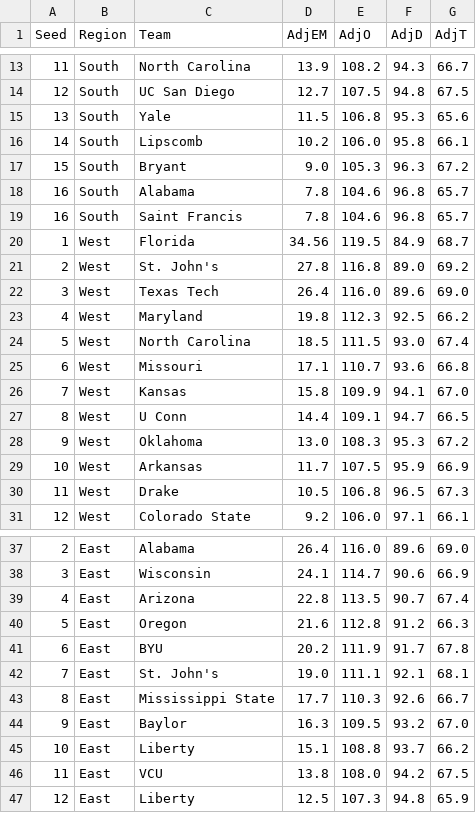
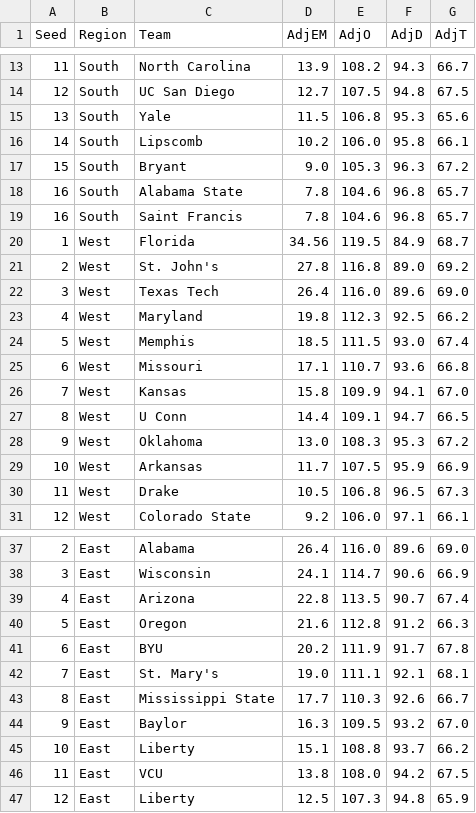
Before and after one commit to rpruim/NCAA, a CSV file: data/2025/bracket-2025-M-kenpom.csv, drawn as a sheet; only a part is shown, gaps mark what is left out.

```diff
--- a/data/2025/bracket-2025-M-kenpom.csv
+++ b/data/2025/bracket-2025-M-kenpom.csv
@@ -17,3 +17,3 @@ Seed,Region,Team,AdjEM,AdjO,AdjD,AdjT
 15,South,Bryant,9.0,105.3,96.3,67.2
-16,South,Alabama,7.8,104.6,96.8,65.7
+16,South,Alabama State,7.8,104.6,96.8,65.7
 16,South,Saint Francis,7.8,104.6,96.8,65.7
@@ -23,3 +23,3 @@ Seed,Region,Team,AdjEM,AdjO,AdjD,AdjT
 4,West,Maryland,19.8,112.3,92.5,66.2
-5,West,North Carolina,18.5,111.5,93.0,67.4
+5,West,Memphis,18.5,111.5,93.0,67.4
 6,West,Missouri,17.1,110.7,93.6,66.8
@@ -41,3 +41,3 @@ Seed,Region,Team,AdjEM,AdjO,AdjD,AdjT
 6,East,BYU,20.2,111.9,91.7,67.8
-7,East,St. John's,19.0,111.1,92.1,68.1
+7,East,St. Mary's,19.0,111.1,92.1,68.1
 8,East,Mississippi State,17.7,110.3,92.6,66.7
```
Also changed, not shown: data/2025/bracket-2025-M.csv, 3 other files.
